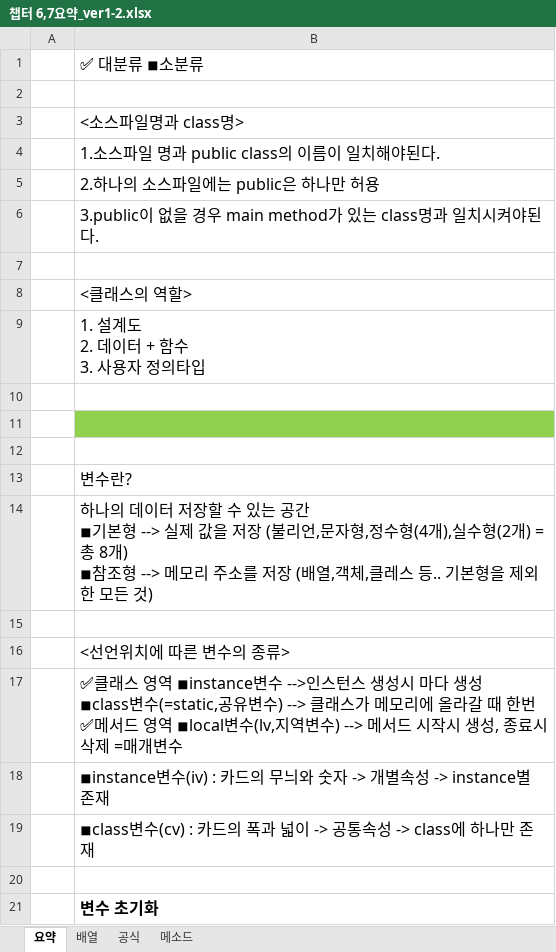
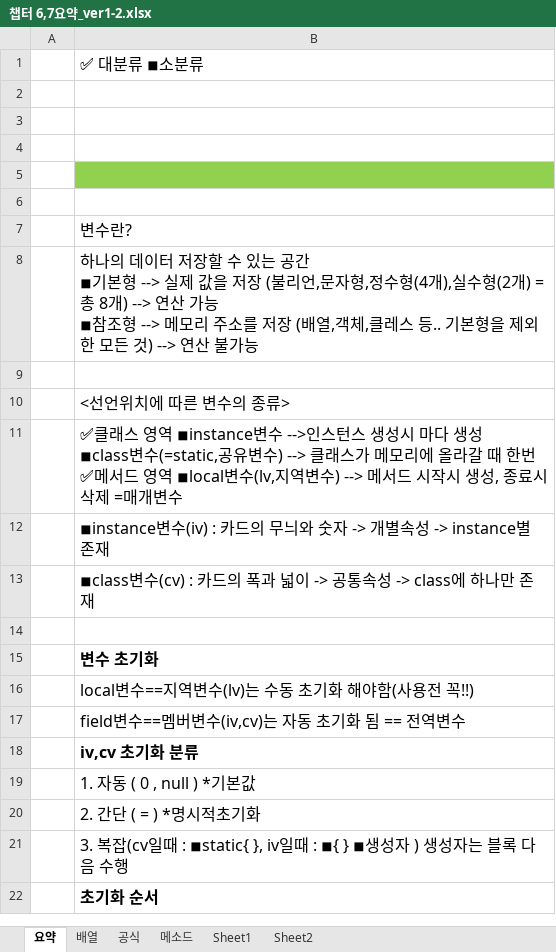
Before and after one commit to up456/-, an Excel workbook: 챕터 6,7요약_ver1-2.xlsx, sheet 요약, drawn as a sheet; only a part is shown; the shorter side is filled out with more unchanged rows; values as stored, in another font and other column widths than the file's, no borders; charts and pictures not drawn; removed rows and columns are numbered as before the commit, all else as after; ↵ is a line break in a cell; the diff covers the shown part only; the diff names each change by its address in the sheet, - before the commit and + after, or states it on an @@ line.

```diff
--- a/챕터 6,7요약_ver1-2.xlsx (sheet 요약)
+++ b/챕터 6,7요약_ver1-2.xlsx (sheet 요약)
+sheet tab: Sheet1
+sheet tab: Sheet2
-row 3:  | <소스파일명과 class명>
-row 4:  | 1.소스파일 명과 public class의 이름이 일치해야된다.
-row 5:  | 2.하나의 소스파일에는 public은 하나만 허용
-row 6:  | 3.public이 없을 경우 main method가 있는 class명과 일치시켜야된다.
-row 8:  | <클래스의 역할>
-row 9:  | 1. 설계도 ↵ 2. 데이터 + 함수 ↵ 3. 사용자 정의타입
-B8: …8개) ↵ ◾참조형 --> 메모리 주소를 저장 (배열,객체,클레스 등.. 기본형을 제외한 모든 것)
+B8: …8개) --> 연산 가능 ↵ ◾참조형 --> 메모리 주소를 저장 (배열,객체,클레스 등.. 기본형을 제외한 모든 것) --> 연산 불가능
```
Also changed, not shown: 3 removed rows and 18 hidden or unhidden rows elsewhere in this sheet, charts or pictures.
